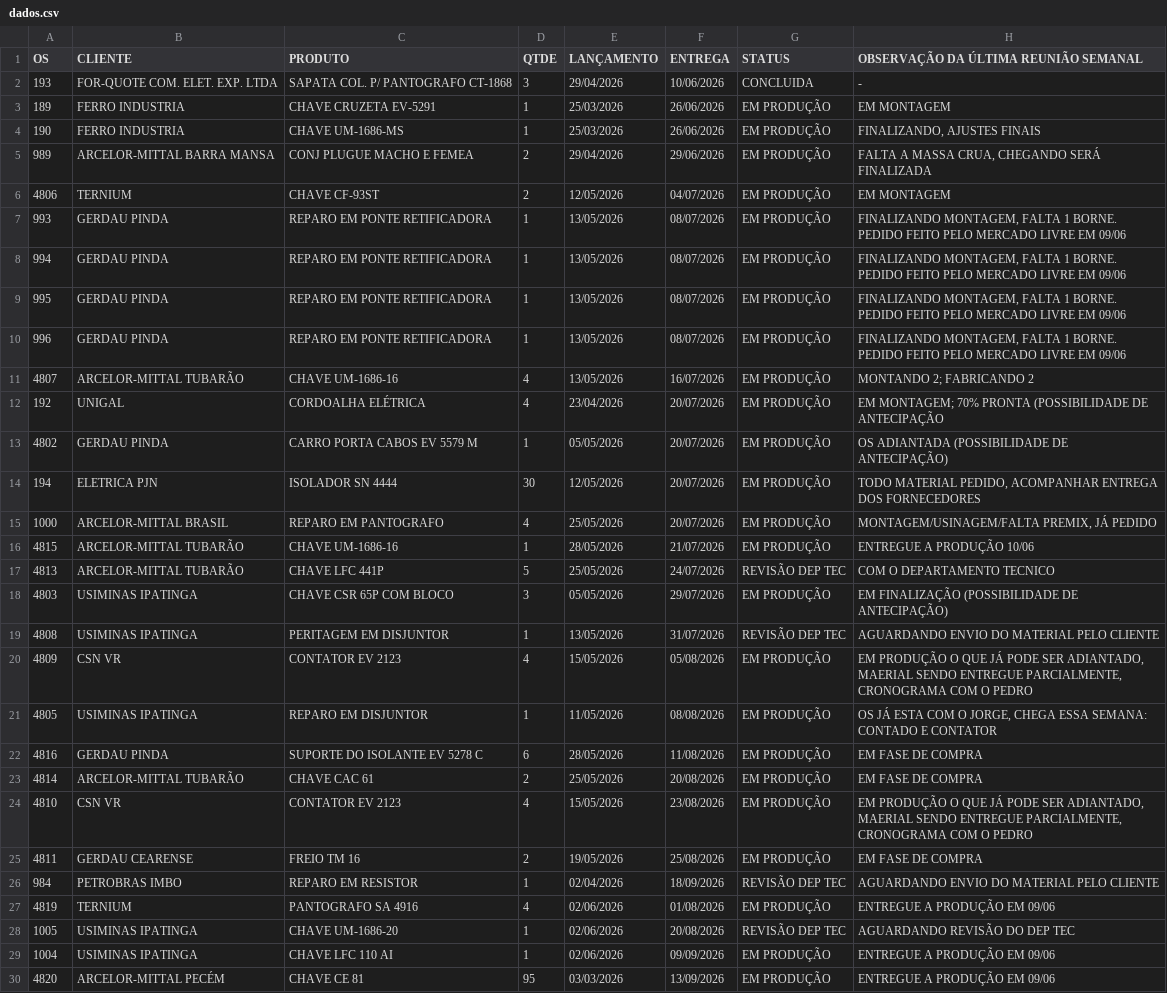
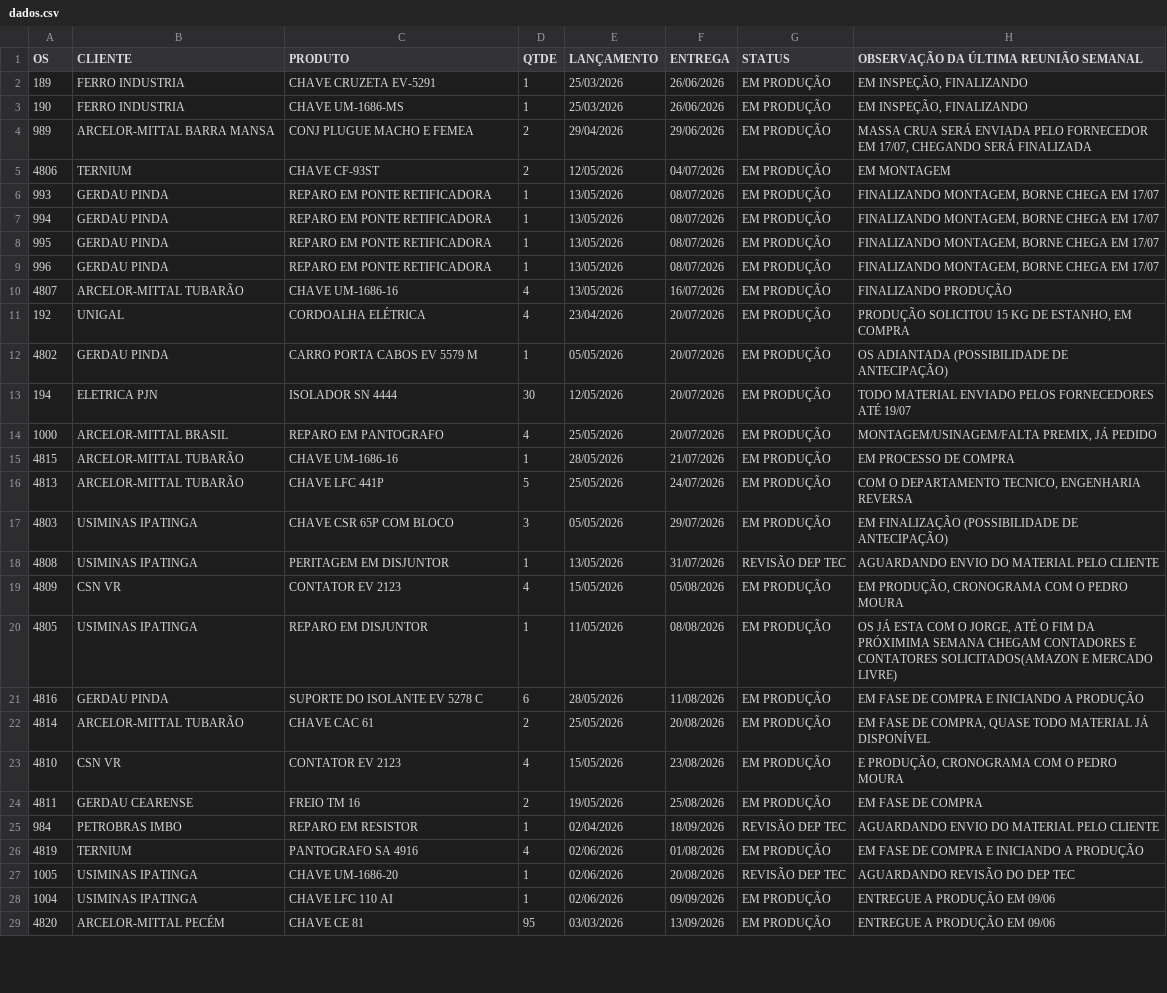
Before and after one commit to MatheusFuccio/controle-producao-v3, a CSV file: dados.csv, drawn as a sheet; only a part is shown; the diff covers the shown part only.

Commit message:
Add files via upload

```diff
--- a/dados.csv
+++ b/dados.csv
@@ -1,28 +1,27 @@
 OS;CLIENTE;PRODUTO;QTDE;LANÇAMENTO;ENTREGA;STATUS;OBSERVAÇÃO DA ÚLTIMA REUNIÃO SEMANAL
-193;FOR-QUOTE COM. ELET. EXP. LTDA;SAPATA COL. P/ PANTOGRAFO CT-1868;3;29/04/2026;10/06/2026;CONCLUIDA;-
-189;FERRO INDUSTRIA;CHAVE CRUZETA EV-5291;1;25/03/2026;26/06/2026;EM PRODUÇÃO;EM MONTAGEM
-190;FERRO INDUSTRIA;CHAVE UM-1686-MS;1;25/03/2026;26/06/2026;EM PRODUÇÃO;FINALIZANDO, AJUSTES FINAIS
-989;ARCELOR-MITTAL BARRA MANSA;CONJ PLUGUE MACHO E FEMEA;2;29/04/2026;29/06/2026;EM PRODUÇÃO;FALTA A MASSA CRUA, CHEGANDO SERÁ FINALIZADA
+189;FERRO INDUSTRIA;CHAVE CRUZETA EV-5291;1;25/03/2026;26/06/2026;EM PRODUÇÃO;EM INSPEÇÃO, FINALIZANDO
+190;FERRO INDUSTRIA;CHAVE UM-1686-MS;1;25/03/2026;26/06/2026;EM PRODUÇÃO;EM INSPEÇÃO, FINALIZANDO
+989;ARCELOR-MITTAL BARRA MANSA;CONJ PLUGUE MACHO E FEMEA;2;29/04/2026;29/06/2026;EM PRODUÇÃO;MASSA CRUA SERÁ ENVIADA PELO FORNECEDOR EM 17/07, CHEGANDO SERÁ FINALIZADA
 4806;TERNIUM;CHAVE CF-93ST;2;12/05/2026;04/07/2026;EM PRODUÇÃO;EM MONTAGEM
-993;GERDAU PINDA;REPARO EM PONTE RETIFICADORA;1;13/05/2026;08/07/2026;EM PRODUÇÃO;FINALIZANDO MONTAGEM, FALTA 1 BORNE. PEDIDO FEITO PELO MERCADO LIVRE EM 09/06
-994;GERDAU PINDA;REPARO EM PONTE RETIFICADORA;1;13/05/2026;08/07/2026;EM PRODUÇÃO;FINALIZANDO MONTAGEM, FALTA 1 BORNE. PEDIDO FEITO PELO MERCADO LIVRE EM 09/06
-995;GERDAU PINDA;REPARO EM PONTE RETIFICADORA;1;13/05/2026;08/07/2026;EM PRODUÇÃO;FINALIZANDO MONTAGEM, FALTA 1 BORNE. PEDIDO FEITO PELO MERCADO LIVRE EM 09/06
-996;GERDAU PINDA;REPARO EM PONTE RETIFICADORA;1;13/05/2026;08/07/2026;EM PRODUÇÃO;FINALIZANDO MONTAGEM, FALTA 1 BORNE. PEDIDO FEITO PELO MERCADO LIVRE EM 09/06
-4807;ARCELOR-MITTAL TUBARÃO;CHAVE UM-1686-16;4;13/05/2026;16/07/2026;EM PRODUÇÃO;"MONTANDO 2; FABRICANDO 2"
-192;UNIGAL;CORDOALHA ELÉTRICA;4;23/04/2026;20/07/2026;EM PRODUÇÃO;"EM MONTAGEM; 70% PRONTA (POSSIBILIDADE DE ANTECIPAÇÃO"
+993;GERDAU PINDA;REPARO EM PONTE RETIFICADORA;1;13/05/2026;08/07/2026;EM PRODUÇÃO;FINALIZANDO MONTAGEM, BORNE CHEGA EM 17/07
+994;GERDAU PINDA;REPARO EM PONTE RETIFICADORA;1;13/05/2026;08/07/2026;EM PRODUÇÃO;FINALIZANDO MONTAGEM, BORNE CHEGA EM 17/07
+995;GERDAU PINDA;REPARO EM PONTE RETIFICADORA;1;13/05/2026;08/07/2026;EM PRODUÇÃO;FINALIZANDO MONTAGEM, BORNE CHEGA EM 17/07
+996;GERDAU PINDA;REPARO EM PONTE RETIFICADORA;1;13/05/2026;08/07/2026;EM PRODUÇÃO;FINALIZANDO MONTAGEM, BORNE CHEGA EM 17/07
+4807;ARCELOR-MITTAL TUBARÃO;CHAVE UM-1686-16;4;13/05/2026;16/07/2026;EM PRODUÇÃO;FINALIZANDO PRODUÇÃO
+192;UNIGAL;CORDOALHA ELÉTRICA;4;23/04/2026;20/07/2026;EM PRODUÇÃO;PRODUÇÃO SOLICITOU 15 KG DE ESTANHO, EM COMPRA
 4802;GERDAU PINDA;CARRO PORTA CABOS EV 5579 M;1;05/05/2026;20/07/2026;EM PRODUÇÃO;OS ADIANTADA (POSSIBILIDADE DE ANTECIPAÇÃO)
-194;ELETRICA PJN;ISOLADOR SN 4444;30;12/05/2026;20/07/2026;EM PRODUÇÃO;TODO MATERIAL PEDIDO, ACOMPANHAR ENTREGA DOS FORNECEDORES
+194;ELETRICA PJN;ISOLADOR SN 4444;30;12/05/2026;20/07/2026;EM PRODUÇÃO;TODO MATERIAL ENVIADO PELOS FORNECEDORES ATÉ 19/07
 1000;ARCELOR-MITTAL BRASIL;REPARO EM PANTOGRAFO;4;25/05/2026;20/07/2026;EM PRODUÇÃO;MONTAGEM/USINAGEM/FALTA PREMIX, JÁ PEDIDO
-4815;ARCELOR-MITTAL TUBARÃO;CHAVE UM-1686-16;1;28/05/2026;21/07/2026;EM PRODUÇÃO;ENTREGUE A PRODUÇÃO 10/06
-4813;ARCELOR-MITTAL TUBARÃO;CHAVE LFC 441P;5;25/05/2026;24/07/2026;REVISÃO DEP TEC;COM O DEPARTAMENTO TECNICO
+4815;ARCELOR-MITTAL TUBARÃO;CHAVE UM-1686-16;1;28/05/2026;21/07/2026;EM PRODUÇÃO;EM PROCESSO DE COMPRA
+4813;ARCELOR-MITTAL TUBARÃO;CHAVE LFC 441P;5;25/05/2026;24/07/2026;EM PRODUÇÃO;COM O DEPARTAMENTO TECNICO, ENGENHARIA REVERSA
 4803;USIMINAS IPATINGA;CHAVE CSR 65P COM BLOCO;3;05/05/2026;29/07/2026;EM PRODUÇÃO;EM FINALIZAÇÃO (POSSIBILIDADE DE ANTECIPAÇÃO)
 4808;USIMINAS IPATINGA;PERITAGEM EM DISJUNTOR;1;13/05/2026;31/07/2026;REVISÃO DEP TEC;AGUARDANDO ENVIO DO MATERIAL PELO CLIENTE
-4809;CSN VR;CONTATOR EV 2123;4;15/05/2026;05/08/2026;EM PRODUÇÃO;EM PRODUÇÃO O QUE JÁ PODE SER ADIANTADO, MAERIAL SENDO ENTREGUE PARCIALMENTE, CRONOGRAMA COM O PEDRO
-4805;USIMINAS IPATINGA;REPARO EM DISJUNTOR;1;11/05/2026;08/08/2026;EM PRODUÇÃO;OS JÁ ESTA COM O JORGE, CHEGA ESSA SEMANA: CONTADO E CONTATOR
-4816;GERDAU PINDA;SUPORTE DO ISOLANTE EV 5278 C;6;28/05/2026;11/08/2026;EM PRODUÇÃO;EM FASE DE COMPRA
-4814;ARCELOR-MITTAL TUBARÃO;CHAVE CAC 61;2;25/05/2026;20/08/2026;EM PRODUÇÃO;EM FASE DE COMPRA
-4810;CSN VR;CONTATOR EV 2123;4;15/05/2026;23/08/2026;EM PRODUÇÃO;EM PRODUÇÃO O QUE JÁ PODE SER ADIANTADO, MAERIAL SENDO ENTREGUE PARCIALMENTE, CRONOGRAMA COM O PEDRO
+4809;CSN VR;CONTATOR EV 2123;4;15/05/2026;05/08/2026;EM PRODUÇÃO;EM PRODUÇÃO, CRONOGRAMA COM O PEDRO MOURA
+4805;USIMINAS IPATINGA;REPARO EM DISJUNTOR;1;11/05/2026;08/08/2026;EM PRODUÇÃO;OS JÁ ESTA COM O JORGE, ATÉ O FIM DA PRÓXIMIMA SEMANA CHEGAM CONTADORES E CONTATORES SOLICITADOS(AMAZON E MERCADO LIVRE)
+4816;GERDAU PINDA;SUPORTE DO ISOLANTE EV 5278 C;6;28/05/2026;11/08/2026;EM PRODUÇÃO;EM FASE DE COMPRA E INICIANDO A PRODUÇÃO
+4814;ARCELOR-MITTAL TUBARÃO;CHAVE CAC 61;2;25/05/2026;20/08/2026;EM PRODUÇÃO;EM FASE DE COMPRA, QUASE TODO MATERIAL JÁ DISPONÍVEL
+4810;CSN VR;CONTATOR EV 2123;4;15/05/2026;23/08/2026;EM PRODUÇÃO;E PRODUÇÃO, CRONOGRAMA COM O PEDRO MOURA
 4811;GERDAU CEARENSE;FREIO TM 16;2;19/05/2026;25/08/2026;EM PRODUÇÃO;EM FASE DE COMPRA
 984;PETROBRAS IMBO;REPARO EM RESISTOR;1;02/04/2026;18/09/2026;REVISÃO DEP TEC;AGUARDANDO ENVIO DO MATERIAL PELO CLIENTE
-4819;TERNIUM;PANTOGRAFO SA 4916;4;02/06/2026;01/08/2026;EM PRODUÇÃO;ENTREGUE A PRODUÇÃO EM 09/06
+4819;TERNIUM;PANTOGRAFO SA 4916;4;02/06/2026;01/08/2026;EM PRODUÇÃO;EM FASE DE COMPRA E INICIANDO A PRODUÇÃO
 1005;USIMINAS IPATINGA;CHAVE UM-1686-20;1;02/06/2026;20/08/2026;REVISÃO DEP TEC;AGUARDANDO REVISÃO DO DEP TEC
```
Also changed, not shown: 10 edited cells elsewhere in this file.
